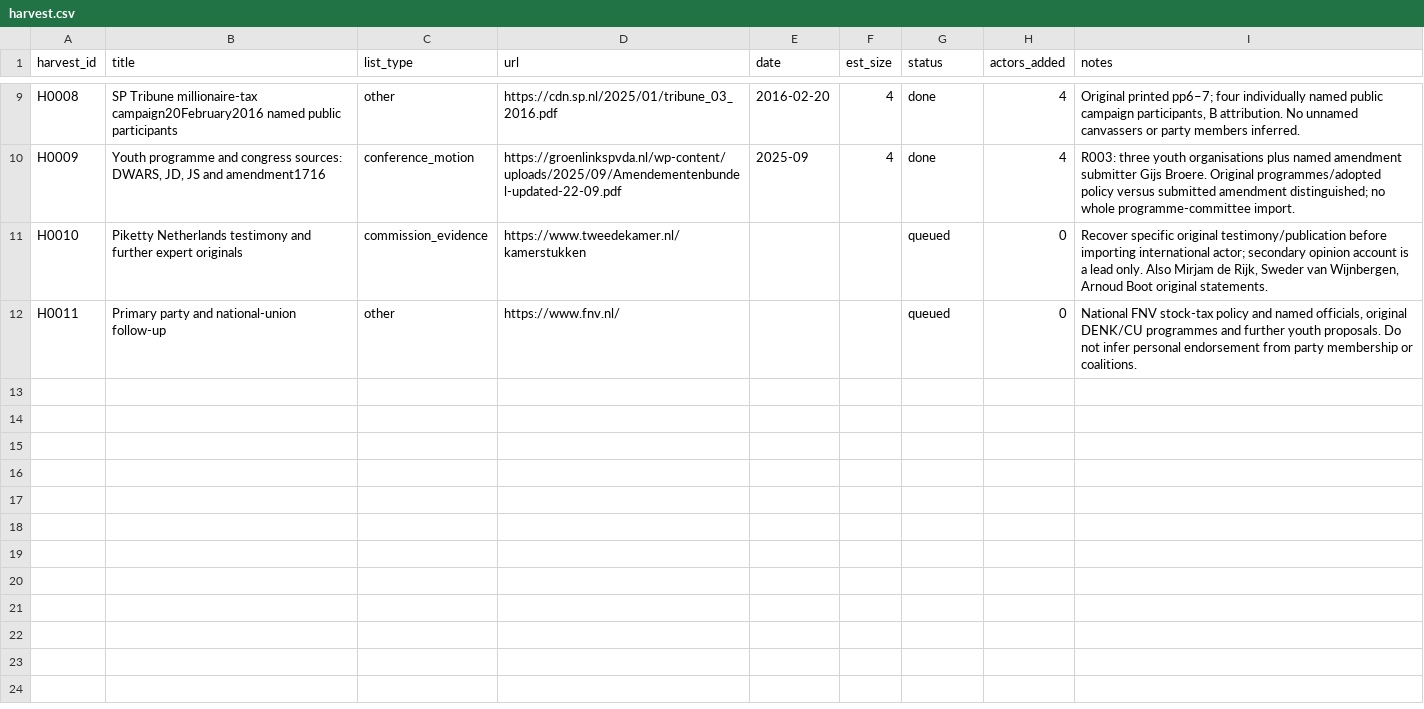
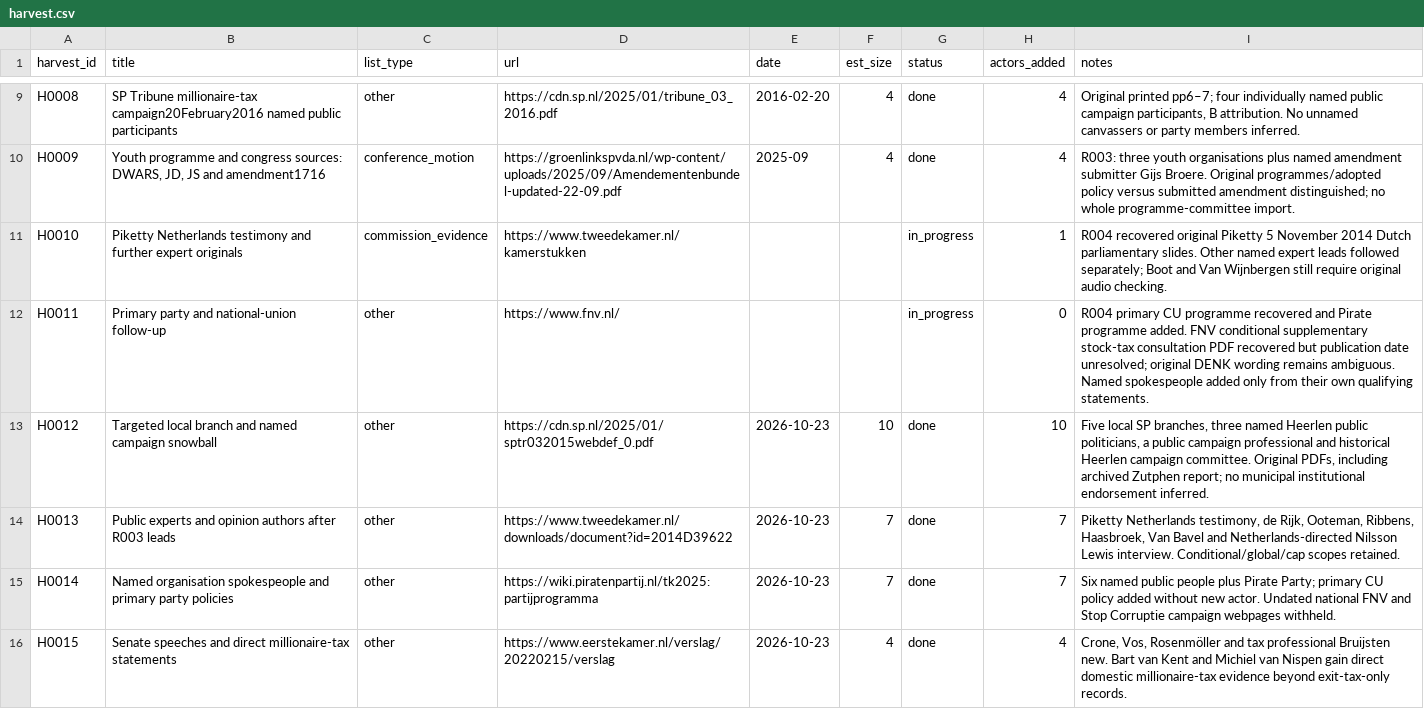
Before and after one commit to Egalitaristen/wealth-tax-database, a CSV file: data/nl/harvest.csv, drawn as a sheet; only a part is shown, gaps mark what is left out.

Commit message:
Follow Netherlands leads with 28 more sourced supporters

```diff
--- a/data/nl/harvest.csv
+++ b/data/nl/harvest.csv
@@ -10,3 +10,7 @@ H0008,SP Tribune millionaire-tax campaign20February2016 named public participant
 H0009,"Youth programme and congress sources: DWARS, JD, JS and amendment1716",conference_motion,https://groenlinkspvda.nl/wp-content/uploads/2025/09/Amendementenbundel-updated-22-09.pdf,2025-09,4,done,4,R003: three youth organisations plus named amendment submitter Gijs Broere. Original programmes/adopted policy versus submitted amendment distinguished; no whole programme-committee import.
-H0010,Piketty Netherlands testimony and further expert originals,commission_evidence,https://www.tweedekamer.nl/kamerstukken,,,queued,0,"Recover specific original testimony/publication before importing international actor; secondary opinion account is a lead only. Also Mirjam de Rijk, Sweder van Wijnbergen, Arnoud Boot original statements."
-H0011,Primary party and national-union follow-up,other,https://www.fnv.nl/,,,queued,0,"National FNV stock-tax policy and named officials, original DENK/CU programmes and further youth proposals. Do not infer personal endorsement from party membership or coalitions."
+H0010,Piketty Netherlands testimony and further expert originals,commission_evidence,https://www.tweedekamer.nl/kamerstukken,,,in_progress,1,R004 recovered original Piketty 5 November 2014 Dutch parliamentary slides. Other named expert leads followed separately; Boot and Van Wijnbergen still require original audio checking.
+H0011,Primary party and national-union follow-up,other,https://www.fnv.nl/,,,in_progress,0,R004 primary CU programme recovered and Pirate programme added. FNV conditional supplementary stock-tax consultation PDF recovered but publication date unresolved; original DENK wording remains ambiguous. Named spokespeople added only from their own qualifying statements.
+H0012,Targeted local branch and named campaign snowball,other,https://cdn.sp.nl/2025/01/sptr032015webdef_0.pdf,2026-10-23,10,done,10,"Five local SP branches, three named Heerlen public politicians, a public campaign professional and historical Heerlen campaign committee. Original PDFs, including archived Zutphen report; no municipal institutional endorsement inferred."
+H0013,Public experts and opinion authors after R003 leads,other,https://www.tweedekamer.nl/downloads/document?id=2014D39622,2026-10-23,7,done,7,"Piketty Netherlands testimony, de Rijk, Ooteman, Ribbens, Haasbroek, Van Bavel and Netherlands-directed Nilsson Lewis interview. Conditional/global/cap scopes retained."
+H0014,Named organisation spokespeople and primary party policies,other,https://wiki.piratenpartij.nl/tk2025:partijprogramma,2026-10-23,7,done,7,Six named public people plus Pirate Party; primary CU policy added without new actor. Undated national FNV and Stop Corruptie campaign webpages withheld.
+H0015,Senate speeches and direct millionaire-tax statements,other,https://www.eerstekamer.nl/verslag/20220215/verslag,2026-10-23,4,done,4,"Crone, Vos, Rosenmöller and tax professional Bruijsten new. Bart van Kent and Michiel van Nispen gain direct domestic millionaire-tax evidence beyond exit-tax-only records."
```
Also changed, not shown: data/nl/exclusions.csv, data/nl/geo_units.csv, 14 other files.
